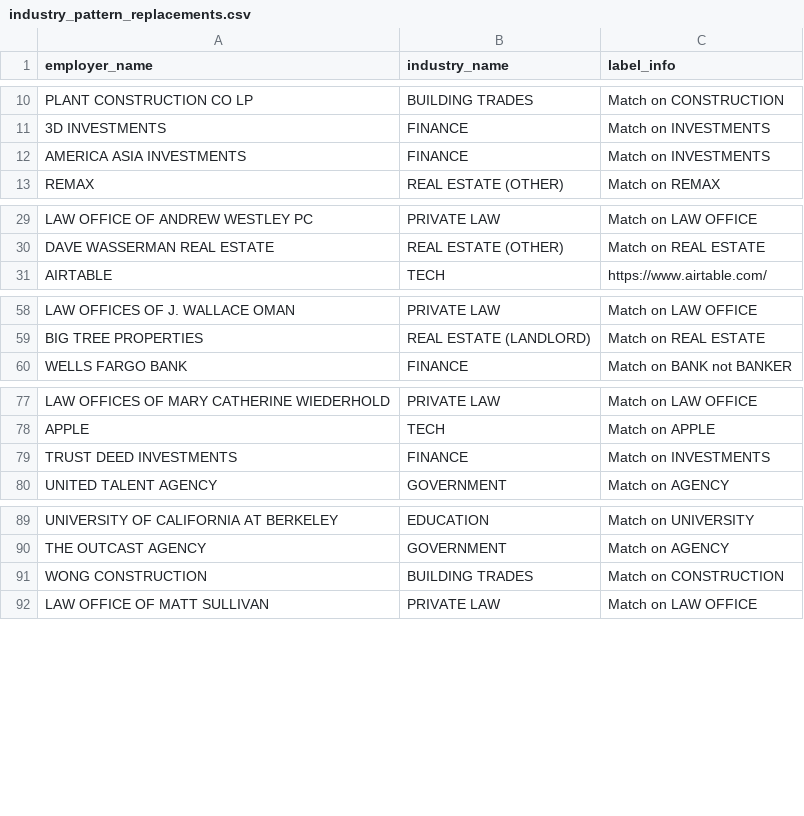
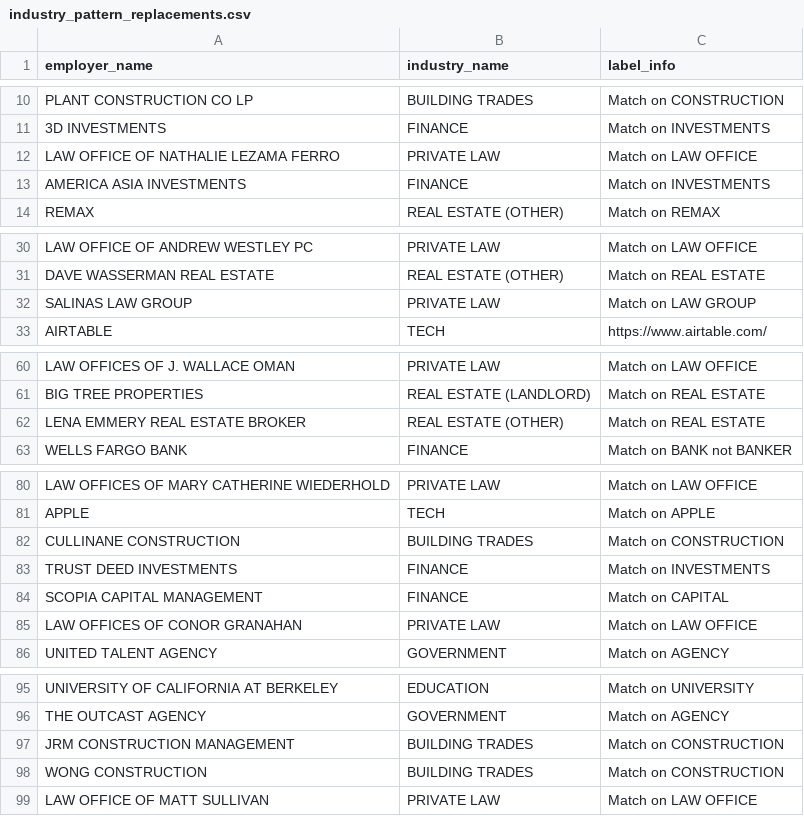
Before and after one commit to mpancia/san-francisco-ethics-d5, a CSV file: data/industry_pattern_replacements.csv, drawn as a sheet; only a part is shown, gaps mark what is left out; the diff covers the shown part only.

```diff
--- a/data/industry_pattern_replacements.csv
+++ b/data/industry_pattern_replacements.csv
@@ -11,2 +11,3 @@ PLANT CONSTRUCTION CO LP,BUILDING TRADES,Match on CONSTRUCTION
 3D INVESTMENTS,FINANCE,Match on INVESTMENTS
+LAW OFFICE OF NATHALIE LEZAMA FERRO,PRIVATE LAW,Match on LAW OFFICE
 AMERICA ASIA INVESTMENTS,FINANCE,Match on INVESTMENTS
@@ -30,2 +31,3 @@ LAW OFFICE OF ANDREW WESTLEY PC,PRIVATE LAW,Match on LAW OFFICE
 DAVE WASSERMAN REAL ESTATE,REAL ESTATE (OTHER),Match on REAL ESTATE
+SALINAS LAW GROUP,PRIVATE LAW,Match on LAW GROUP
 AIRTABLE,TECH,https://www.airtable.com/
@@ -59,2 +61,3 @@ LAW OFFICES OF J. WALLACE OMAN,PRIVATE LAW,Match on LAW OFFICE
 BIG TREE PROPERTIES,REAL ESTATE (LANDLORD),Match on REAL ESTATE
+LENA EMMERY REAL ESTATE BROKER,REAL ESTATE (OTHER),Match on REAL ESTATE
 WELLS FARGO BANK,FINANCE,Match on BANK not BANKER
@@ -78,3 +81,6 @@ LAW OFFICES OF MARY CATHERINE WIEDERHOLD,PRIVATE LAW,Match on LAW OFFICE
 APPLE,TECH,Match on APPLE
+CULLINANE CONSTRUCTION,BUILDING TRADES,Match on CONSTRUCTION
 TRUST DEED INVESTMENTS,FINANCE,Match on INVESTMENTS
+SCOPIA CAPITAL MANAGEMENT,FINANCE,Match on CAPITAL
+LAW OFFICES OF CONOR GRANAHAN,PRIVATE LAW,Match on LAW OFFICE
 UNITED TALENT AGENCY,GOVERNMENT,Match on AGENCY
@@ -90,2 +96,3 @@ UNIVERSITY OF CALIFORNIA AT BERKELEY,EDUCATION,Match on UNIVERSITY
 THE OUTCAST AGENCY,GOVERNMENT,Match on AGENCY
+JRM CONSTRUCTION MANAGEMENT,BUILDING TRADES,Match on CONSTRUCTION
 WONG CONSTRUCTION,BUILDING TRADES,Match on CONSTRUCTION
```
Also changed, not shown: 2 added rows and 1 moved row elsewhere in this file, data/employer_pattern_replacements.csv, data/employer_replacements.csv.
